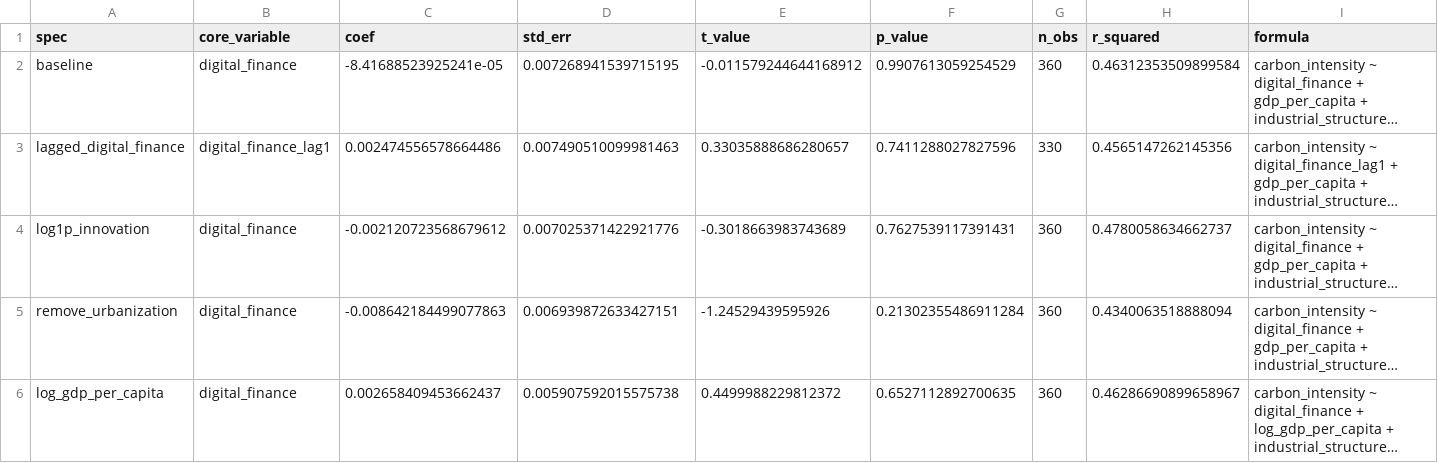
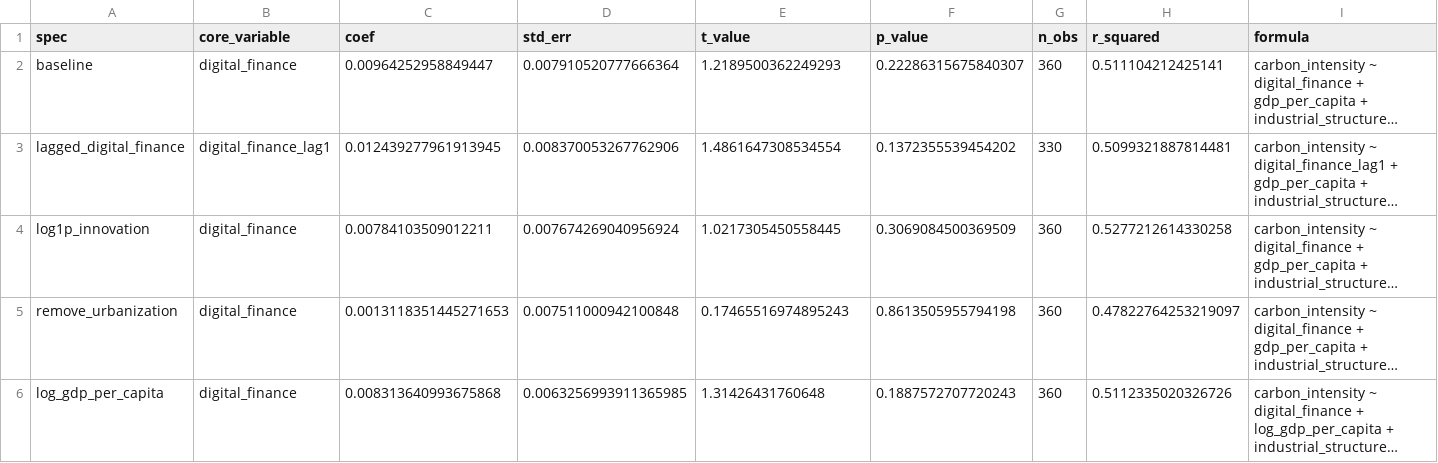
Before and after one commit to upstream1119/statistical-modeling_CUC_PYH, a CSV file: tables/table07_robustness_checks.csv, drawn as a sheet; long unchanged cells end in …; the diff names each change by its address in the sheet, - before the commit and + after, or states it on an @@ line.

```diff
--- a/tables/table07_robustness_checks.csv
+++ b/tables/table07_robustness_checks.csv
-C2 (coef): -8.41688523925241e-05
+C2 (coef): 0.00964252958849447
-D2 (std_err): 0.007268941539715195
+D2 (std_err): 0.007910520777666364
-E2 (t_value): -0.011579244644168912
+E2 (t_value): 1.2189500362249293
-F2 (p_value): 0.9907613059254529
+F2 (p_value): 0.22286315675840307
-H2 (r_squared): 0.46312353509899584
+H2 (r_squared): 0.511104212425141
-C3 (coef): 0.002474556578664486
+C3 (coef): 0.012439277961913945
-D3 (std_err): 0.007490510099981463
+D3 (std_err): 0.008370053267762906
-E3 (t_value): 0.33035888686280657
+E3 (t_value): 1.4861647308534554
-F3 (p_value): 0.7411288027827596
+F3 (p_value): 0.1372355539454202
-H3 (r_squared): 0.4565147262145356
+H3 (r_squared): 0.5099321887814481
-C4 (coef): -0.002120723568679612
+C4 (coef): 0.00784103509012211
-D4 (std_err): 0.007025371422921776
+D4 (std_err): 0.007674269040956924
-E4 (t_value): -0.3018663983743689
+E4 (t_value): 1.0217305450558445
-F4 (p_value): 0.7627539117391431
+F4 (p_value): 0.3069084500369509
-H4 (r_squared): 0.4780058634662737
+H4 (r_squared): 0.5277212614330258
-C5 (coef): -0.008642184499077863
+C5 (coef): 0.0013118351445271653
-D5 (std_err): 0.006939872633427151
+D5 (std_err): 0.007511000942100848
-E5 (t_value): -1.24529439595926
+E5 (t_value): 0.17465516974895243
-F5 (p_value): 0.21302355486911284
+F5 (p_value): 0.8613505955794198
-H5 (r_squared): 0.4340063518888094
+H5 (r_squared): 0.47822764253219097
-C6 (coef): 0.002658409453662437
+C6 (coef): 0.008313640993675868
-D6 (std_err): 0.005907592015575738
+D6 (std_err): 0.0063256993911365985
-E6 (t_value): 0.4499988229812372
+E6 (t_value): 1.31426431760648
-F6 (p_value): 0.6527112892700635
+F6 (p_value): 0.1887572707720243
-H6 (r_squared): 0.46286690899658967
+H6 (r_squared): 0.5112335020326726
```
Also changed, not shown: data_processed/panel_data.csv, data_processed/panel_data_with_tibet_audit.csv, 24 other files.
